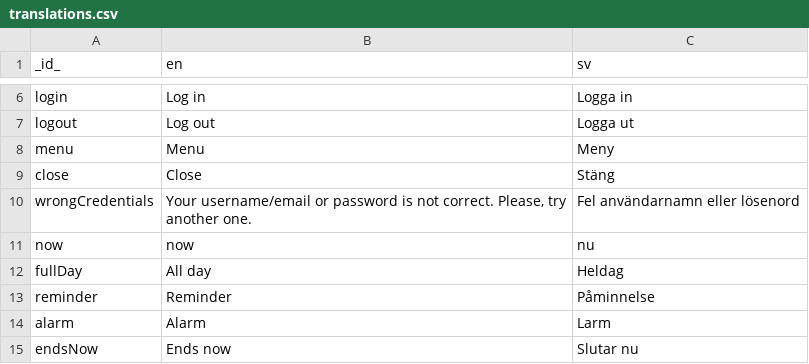
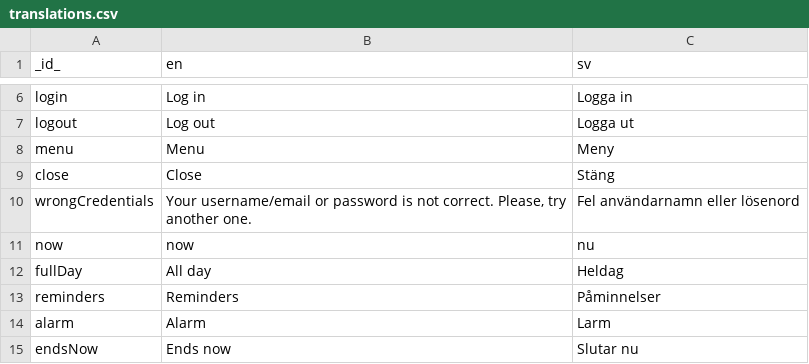
Before and after one commit to abilia/system_settings_editor, a CSV file: lib/i18n/translations.csv, drawn as a sheet; only a part is shown, gaps mark what is left out.

```diff
--- a/lib/i18n/translations.csv
+++ b/lib/i18n/translations.csv
@@ -12,3 +12,3 @@ now;now;nu
 fullDay;All day;Heldag
-reminder;Reminder;Påminnelse
+reminders;Reminders;Påminnelser
 alarm;Alarm;Larm
```
Also changed, not shown: 8 other files.
